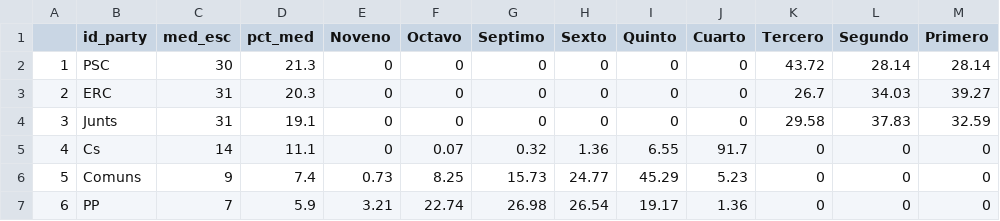
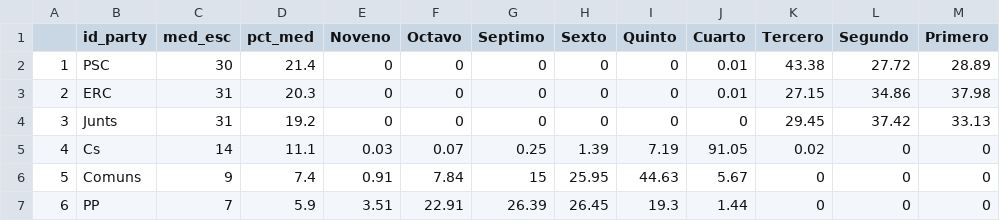
Before and after one commit to endikasatu/catalunya-2021-model, a CSV file: data/probabilidades-posicion-escanos.csv, drawn as a sheet; only a part is shown; the diff covers the shown part only.

```diff
--- a/data/probabilidades-posicion-escanos.csv
+++ b/data/probabilidades-posicion-escanos.csv
@@ -1,7 +1,7 @@
 "","id_party","med_esc","pct_med","Noveno","Octavo","Septimo","Sexto","Quinto","Cuarto","Tercero","Segundo","Primero"
-"1","PSC",30,21.3,0,0,0,0,0,0,43.72,28.14,28.14
-"2","ERC",31,20.3,0,0,0,0,0,0,26.7,34.03,39.27
-"3","Junts",31,19.1,0,0,0,0,0,0,29.58,37.83,32.59
-"4","Cs",14,11.1,0,0.07,0.32,1.36,6.55,91.7,0,0,0
-"5","Comuns",9,7.4,0.73,8.25,15.73,24.77,45.29,5.23,0,0,0
-"6","PP",7,5.9,3.21,22.74,26.98,26.54,19.17,1.36,0,0,0
+"1","PSC",30,21.4,0,0,0,0,0,0.01,43.38,27.72,28.89
+"2","ERC",31,20.3,0,0,0,0,0,0.01,27.15,34.86,37.98
+"3","Junts",31,19.2,0,0,0,0,0,0,29.45,37.42,33.13
+"4","Cs",14,11.1,0.03,0.07,0.25,1.39,7.19,91.05,0.02,0,0
+"5","Comuns",9,7.4,0.91,7.84,15,25.95,44.63,5.67,0,0,0
+"6","PP",7,5.9,3.51,22.91,26.39,26.45,19.3,1.44,0,0,0
```
Also changed, not shown: 18 edited cells elsewhere in this file, data/pde-plus-polls-catalunya-2021.csv, data/probabilidades-escanos-enjuego.csv, 3 other files.
